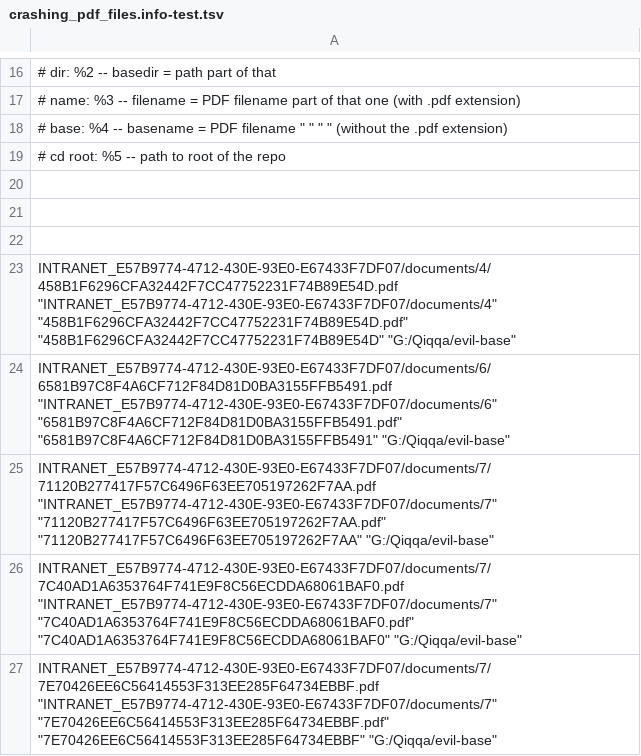
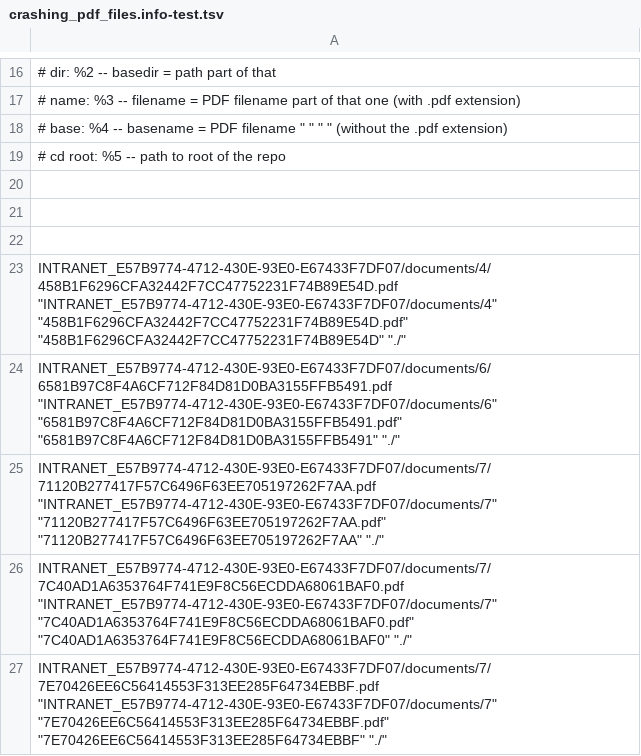
Before and after one commit to GerHobbelt/Evil-PDF-Library-for-Qiqqa, a TSV file: crashing_pdf_files.info-test.tsv, drawn as a sheet; only a part is shown, gaps mark what is left out.

```diff
--- a/crashing_pdf_files.info-test.tsv
+++ b/crashing_pdf_files.info-test.tsv
@@ -22,6 +22,6 @@
 
-"INTRANET_E57B9774-4712-430E-93E0-E67433F7DF07/documents/4/458B1F6296CFA32442F7CC47752231F74B89E54D.pdf"  "INTRANET_E57B9774-4712-430E-93E0-E67433F7DF07/documents/4"    "458B1F6296CFA32442F7CC47752231F74B89E54D.pdf"    "458B1F6296CFA32442F7CC47752231F74B89E54D"      "G:/Qiqqa/evil-base"
-"INTRANET_E57B9774-4712-430E-93E0-E67433F7DF07/documents/6/6581B97C8F4A6CF712F84D81D0BA3155FFB5491.pdf"  "INTRANET_E57B9774-4712-430E-93E0-E67433F7DF07/documents/6"    "6581B97C8F4A6CF712F84D81D0BA3155FFB5491.pdf"    "6581B97C8F4A6CF712F84D81D0BA3155FFB5491"      "G:/Qiqqa/evil-base"
-"INTRANET_E57B9774-4712-430E-93E0-E67433F7DF07/documents/7/71120B277417F57C6496F63EE705197262F7AA.pdf"  "INTRANET_E57B9774-4712-430E-93E0-E67433F7DF07/documents/7"    "71120B277417F57C6496F63EE705197262F7AA.pdf"    "71120B277417F57C6496F63EE705197262F7AA"      "G:/Qiqqa/evil-base"
-"INTRANET_E57B9774-4712-430E-93E0-E67433F7DF07/documents/7/7C40AD1A6353764F741E9F8C56ECDDA68061BAF0.pdf"  "INTRANET_E57B9774-4712-430E-93E0-E67433F7DF07/documents/7"    "7C40AD1A6353764F741E9F8C56ECDDA68061BAF0.pdf"    "7C40AD1A6353764F741E9F8C56ECDDA68061BAF0"      "G:/Qiqqa/evil-base"
-"INTRANET_E57B9774-4712-430E-93E0-E67433F7DF07/documents/7/7E70426EE6C56414553F313EE285F64734EBBF.pdf"  "INTRANET_E57B9774-4712-430E-93E0-E67433F7DF07/documents/7"    "7E70426EE6C56414553F313EE285F64734EBBF.pdf"    "7E70426EE6C56414553F313EE285F64734EBBF"      "G:/Qiqqa/evil-base"
+"INTRANET_E57B9774-4712-430E-93E0-E67433F7DF07/documents/4/458B1F6296CFA32442F7CC47752231F74B89E54D.pdf"  "INTRANET_E57B9774-4712-430E-93E0-E67433F7DF07/documents/4"    "458B1F6296CFA32442F7CC47752231F74B89E54D.pdf"    "458B1F6296CFA32442F7CC47752231F74B89E54D"      "./"
+"INTRANET_E57B9774-4712-430E-93E0-E67433F7DF07/documents/6/6581B97C8F4A6CF712F84D81D0BA3155FFB5491.pdf"  "INTRANET_E57B9774-4712-430E-93E0-E67433F7DF07/documents/6"    "6581B97C8F4A6CF712F84D81D0BA3155FFB5491.pdf"    "6581B97C8F4A6CF712F84D81D0BA3155FFB5491"      "./"
+"INTRANET_E57B9774-4712-430E-93E0-E67433F7DF07/documents/7/71120B277417F57C6496F63EE705197262F7AA.pdf"  "INTRANET_E57B9774-4712-430E-93E0-E67433F7DF07/documents/7"    "71120B277417F57C6496F63EE705197262F7AA.pdf"    "71120B277417F57C6496F63EE705197262F7AA"      "./"
+"INTRANET_E57B9774-4712-430E-93E0-E67433F7DF07/documents/7/7C40AD1A6353764F741E9F8C56ECDDA68061BAF0.pdf"  "INTRANET_E57B9774-4712-430E-93E0-E67433F7DF07/documents/7"    "7C40AD1A6353764F741E9F8C56ECDDA68061BAF0.pdf"    "7C40AD1A6353764F741E9F8C56ECDDA68061BAF0"      "./"
+"INTRANET_E57B9774-4712-430E-93E0-E67433F7DF07/documents/7/7E70426EE6C56414553F313EE285F64734EBBF.pdf"  "INTRANET_E57B9774-4712-430E-93E0-E67433F7DF07/documents/7"    "7E70426EE6C56414553F313EE285F64734EBBF.pdf"    "7E70426EE6C56414553F313EE285F64734EBBF"      "./"
```
Also changed, not shown: text_extract_pdf_files.info-test.tsv, unicode_spec_pdf_files.info-test.tsv, 10 other files.
